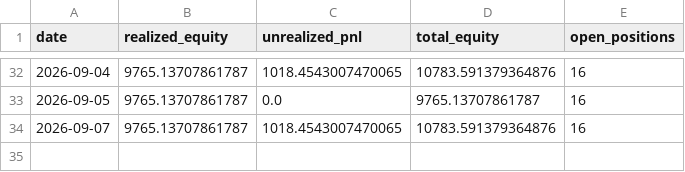
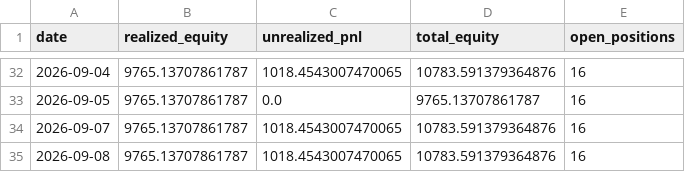
Before and after one commit to osmanacarr/trading-system, a CSV file: paper_trading/logs/equity.csv, drawn as a sheet; only a part is shown, gaps mark what is left out.

```diff
--- a/paper_trading/logs/equity.csv
+++ b/paper_trading/logs/equity.csv
@@ -34 +34,2 @@ date,realized_equity,unrealized_pnl,total_equity,open_positions
 2026-09-07,9765.13707861787,1018.4543007470065,10783.591379364876,16
+2026-09-08,9765.13707861787,1018.4543007470065,10783.591379364876,16
```
Also changed, not shown: 5 other files.
